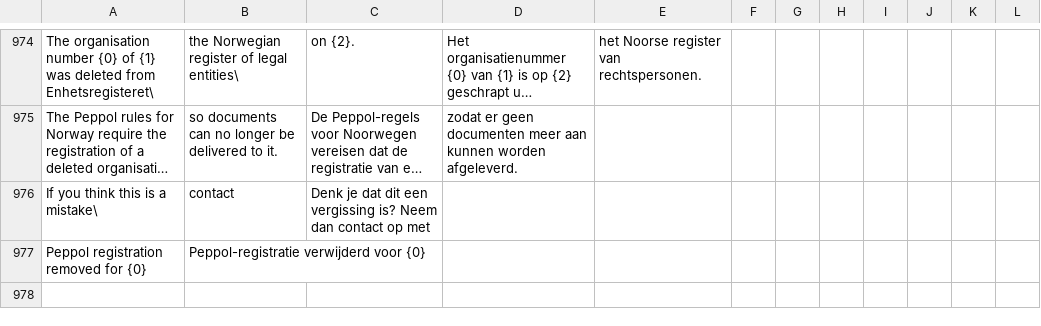
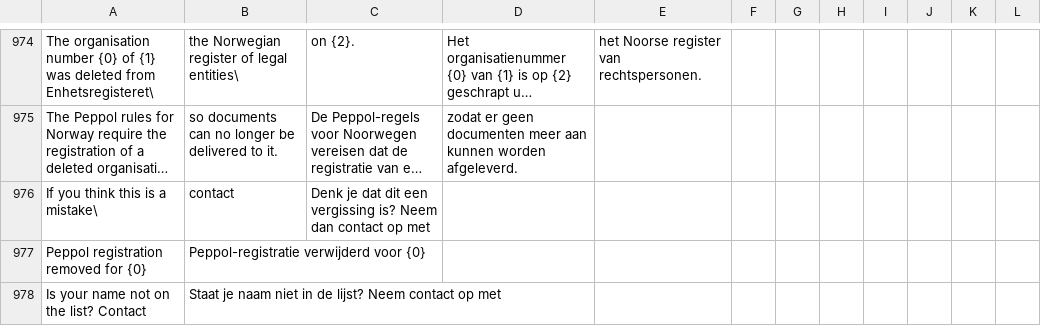
Before and after one commit to MartinLaf/recommand-peppol, a CSV file: translations/nl.csv, drawn as a sheet; only a part is shown, gaps mark what is left out; long unchanged cells end in ….

```diff
--- a/translations/nl.csv
+++ b/translations/nl.csv
@@ -977 +977,2 @@ If you think this is a mistake\, contact,Denk je dat dit een vergissing is? Neem
 Peppol registration removed for {0},Peppol-registratie verwijderd voor {0}
+Is your name not on the list? Contact,Staat je naam niet in de lijst? Neem contact op met
```
Also changed, not shown: translations/de.csv, translations/fr.csv, 19 other files.
